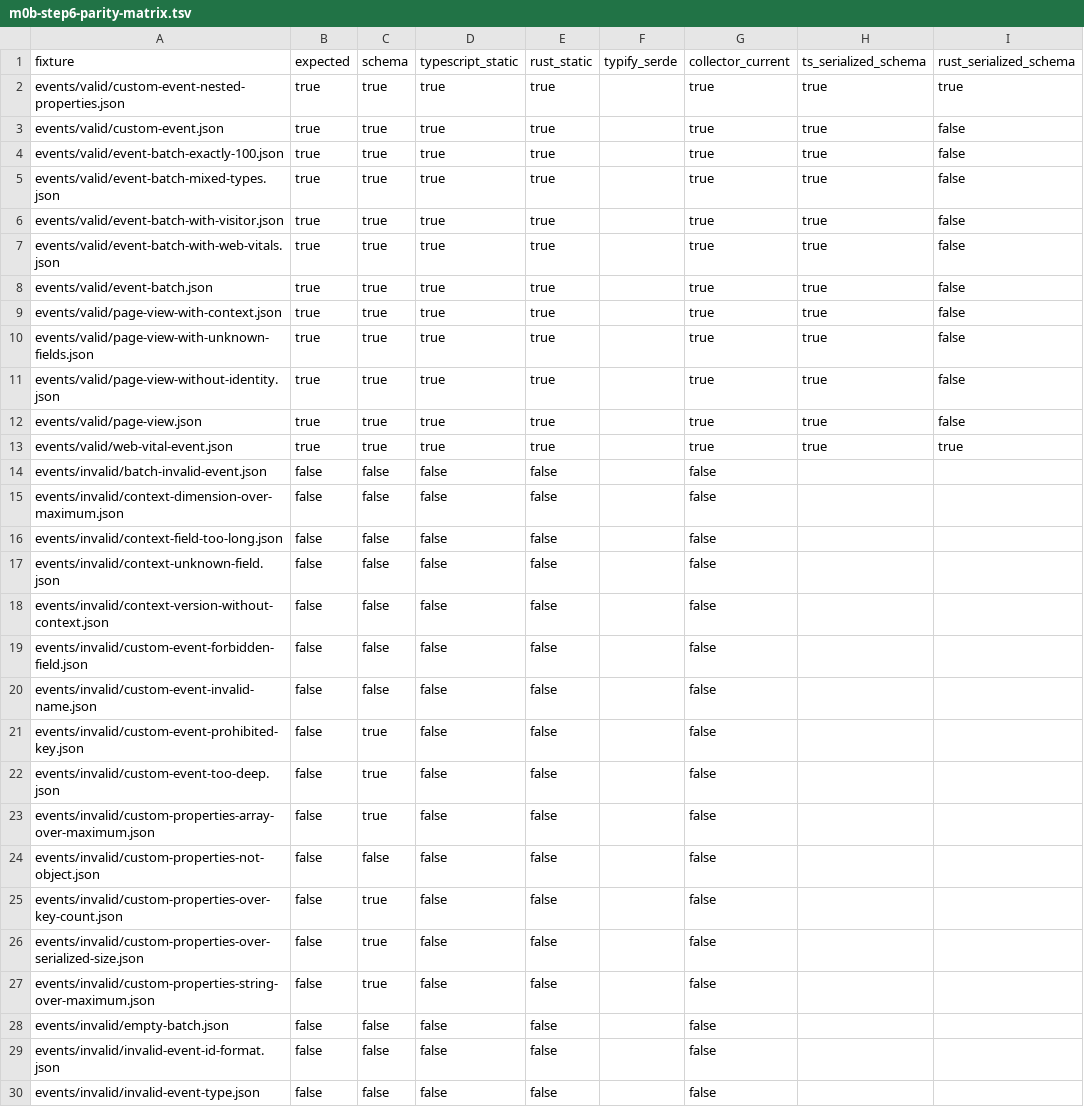
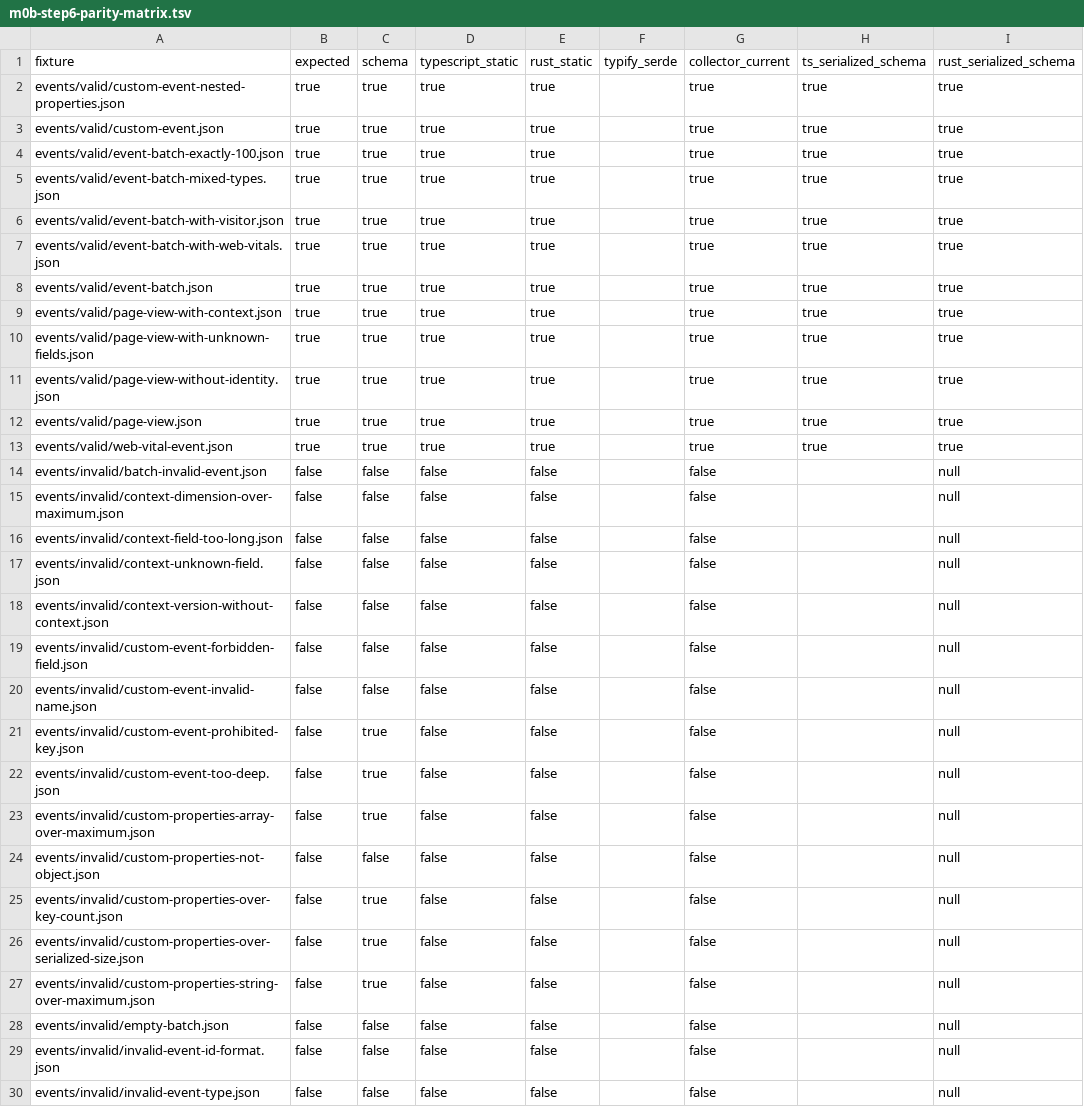
Before and after one commit to bearfighting/Traceleaf, a TSV file: docs/m0b-step6-parity-matrix.tsv, drawn as a sheet; only a part is shown; the diff covers the shown part only.

```diff
--- a/docs/m0b-step6-parity-matrix.tsv
+++ b/docs/m0b-step6-parity-matrix.tsv
@@ -2,29 +2,29 @@ fixture	expected	schema	typescript_static	rust_static	typify_serde	collector_cur
 events/valid/custom-event-nested-properties.json	true	true	true	true		true	true	true
-events/valid/custom-event.json	true	true	true	true		true	true	false
-events/valid/event-batch-exactly-100.json	true	true	true	true		true	true	false
-events/valid/event-batch-mixed-types.json	true	true	true	true		true	true	false
-events/valid/event-batch-with-visitor.json	true	true	true	true		true	true	false
-events/valid/event-batch-with-web-vitals.json	true	true	true	true		true	true	false
-events/valid/event-batch.json	true	true	true	true		true	true	false
-events/valid/page-view-with-context.json	true	true	true	true		true	true	false
-events/valid/page-view-with-unknown-fields.json	true	true	true	true		true	true	false
-events/valid/page-view-without-identity.json	true	true	true	true		true	true	false
-events/valid/page-view.json	true	true	true	true		true	true	false
+events/valid/custom-event.json	true	true	true	true		true	true	true
+events/valid/event-batch-exactly-100.json	true	true	true	true		true	true	true
+events/valid/event-batch-mixed-types.json	true	true	true	true		true	true	true
+events/valid/event-batch-with-visitor.json	true	true	true	true		true	true	true
+events/valid/event-batch-with-web-vitals.json	true	true	true	true		true	true	true
+events/valid/event-batch.json	true	true	true	true		true	true	true
+events/valid/page-view-with-context.json	true	true	true	true		true	true	true
+events/valid/page-view-with-unknown-fields.json	true	true	true	true		true	true	true
+events/valid/page-view-without-identity.json	true	true	true	true		true	true	true
+events/valid/page-view.json	true	true	true	true		true	true	true
 events/valid/web-vital-event.json	true	true	true	true		true	true	true
-events/invalid/batch-invalid-event.json	false	false	false	false		false		
-events/invalid/context-dimension-over-maximum.json	false	false	false	false		false		
-events/invalid/context-field-too-long.json	false	false	false	false		false		
-events/invalid/context-unknown-field.json	false	false	false	false		false		
-events/invalid/context-version-without-context.json	false	false	false	false		false		
-events/invalid/custom-event-forbidden-field.json	false	false	false	false		false		
-events/invalid/custom-event-invalid-name.json	false	false	false	false		false		
-events/invalid/custom-event-prohibited-key.json	false	true	false	false		false		
-events/invalid/custom-event-too-deep.json	false	true	false	false		false		
-events/invalid/custom-properties-array-over-maximum.json	false	true	false	false		false		
-events/invalid/custom-properties-not-object.json	false	false	false	false		false		
-events/invalid/custom-properties-over-key-count.json	false	true	false	false		false		
-events/invalid/custom-properties-over-serialized-size.json	false	true	false	false		false		
-events/invalid/custom-properties-string-over-maximum.json	false	true	false	false		false		
-events/invalid/empty-batch.json	false	false	false	false		false		
-events/invalid/invalid-event-id-format.json	false	false	false	false		false		
-events/invalid/invalid-event-type.json	false	false	false	false		false		
+events/invalid/batch-invalid-event.json	false	false	false	false		false		null
+events/invalid/context-dimension-over-maximum.json	false	false	false	false		false		null
+events/invalid/context-field-too-long.json	false	false	false	false		false		null
+events/invalid/context-unknown-field.json	false	false	false	false		false		null
+events/invalid/context-version-without-context.json	false	false	false	false		false		null
+events/invalid/custom-event-forbidden-field.json	false	false	false	false		false		null
+events/invalid/custom-event-invalid-name.json	false	false	false	false		false		null
+events/invalid/custom-event-prohibited-key.json	false	true	false	false		false		null
+events/invalid/custom-event-too-deep.json	false	true	false	false		false		null
+events/invalid/custom-properties-array-over-maximum.json	false	true	false	false		false		null
+events/invalid/custom-properties-not-object.json	false	false	false	false		false		null
+events/invalid/custom-properties-over-key-count.json	false	true	false	false		false		null
+events/invalid/custom-properties-over-serialized-size.json	false	true	false	false		false		null
+events/invalid/custom-properties-string-over-maximum.json	false	true	false	false		false		null
+events/invalid/empty-batch.json	false	false	false	false		false		null
+events/invalid/invalid-event-id-format.json	false	false	false	false		false		null
+events/invalid/invalid-event-type.json	false	false	false	false		false		null
```
Also changed, not shown: 27 edited cells elsewhere in this file, 5 other files.
